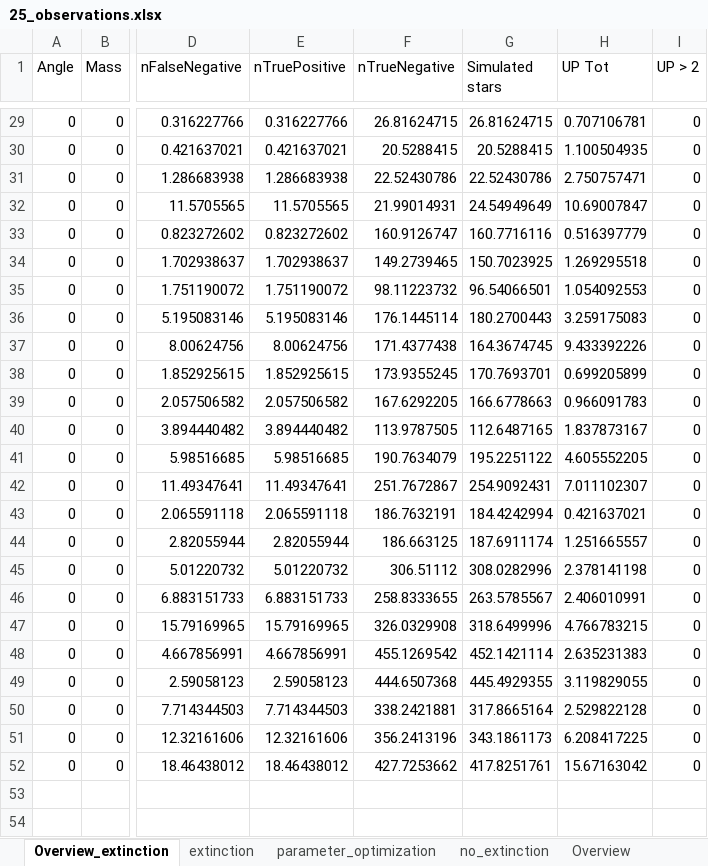
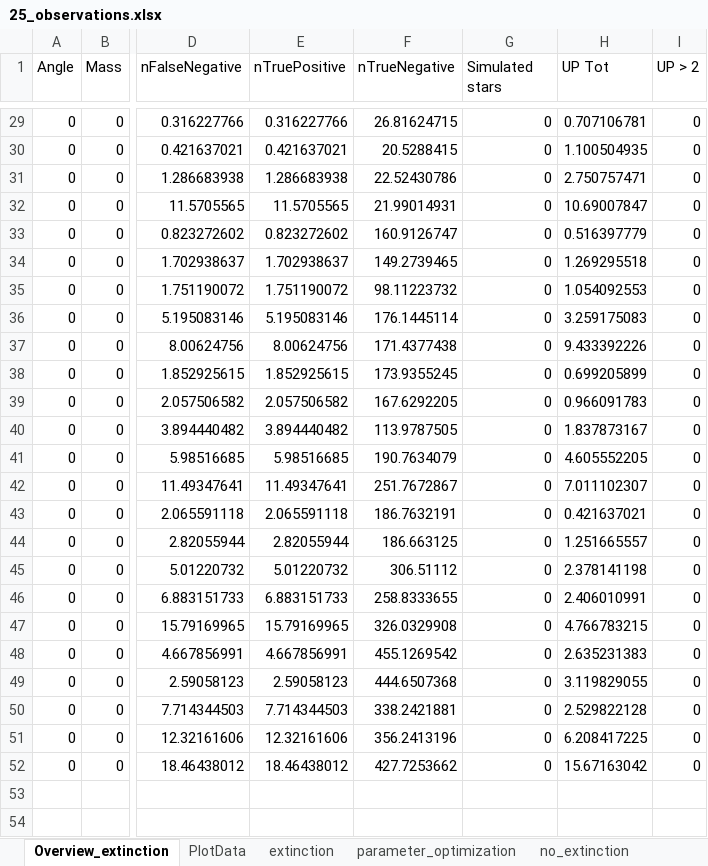
Before and after one commit to CasualCoder91/N_Body, an Excel workbook: Output/25_observations.xlsx, sheet Overview_extinction, drawn as a sheet; only a part is shown, gaps mark what is left out; values as stored, in another font and other column widths than the file's, no borders; the diff covers the shown part only; the diff names each change by its address in the sheet, - before the commit and + after, or states it on an @@ line.

Commit message:
amount of stars plot

```diff
--- a/Output/25_observations.xlsx (sheet Overview_extinction)
+++ b/Output/25_observations.xlsx (sheet Overview_extinction)
+sheet tab: PlotData
-G29 (Simulated stars): 26.81624715
+G29 (Simulated stars): 0
-G30 (Simulated stars): 20.5288415
+G30 (Simulated stars): 0
-G31 (Simulated stars): 22.52430786
+G31 (Simulated stars): 0
-G32 (Simulated stars): 24.54949649
+G32 (Simulated stars): 0
-G33 (Simulated stars): 160.7716116
+G33 (Simulated stars): 0
-G34 (Simulated stars): 150.7023925
+G34 (Simulated stars): 0
-G35 (Simulated stars): 96.54066501
+G35 (Simulated stars): 0
-G36 (Simulated stars): 180.2700443
+G36 (Simulated stars): 0
-G37 (Simulated stars): 164.3674745
+G37 (Simulated stars): 0
-G38 (Simulated stars): 170.7693701
+G38 (Simulated stars): 0
-G39 (Simulated stars): 166.6778663
+G39 (Simulated stars): 0
-G40 (Simulated stars): 112.6487165
+G40 (Simulated stars): 0
-G41 (Simulated stars): 195.2251122
+G41 (Simulated stars): 0
-G42 (Simulated stars): 254.9092431
+G42 (Simulated stars): 0
-G43 (Simulated stars): 184.4242994
+G43 (Simulated stars): 0
-G44 (Simulated stars): 187.6911174
+G44 (Simulated stars): 0
-G45 (Simulated stars): 308.0282996
+G45 (Simulated stars): 0
-G46 (Simulated stars): 263.5785567
+G46 (Simulated stars): 0
-G47 (Simulated stars): 318.6499996
+G47 (Simulated stars): 0
-G48 (Simulated stars): 452.1421114
+G48 (Simulated stars): 0
-G49 (Simulated stars): 445.4929355
+G49 (Simulated stars): 0
-G50 (Simulated stars): 317.8665164
+G50 (Simulated stars): 0
-G51 (Simulated stars): 343.1861173
+G51 (Simulated stars): 0
-G52 (Simulated stars): 417.8251761
+G52 (Simulated stars): 0
```
Also changed, not shown: 26 edited cells elsewhere in this sheet, sheet extinction, formulas that keep their value, 4 other files.
